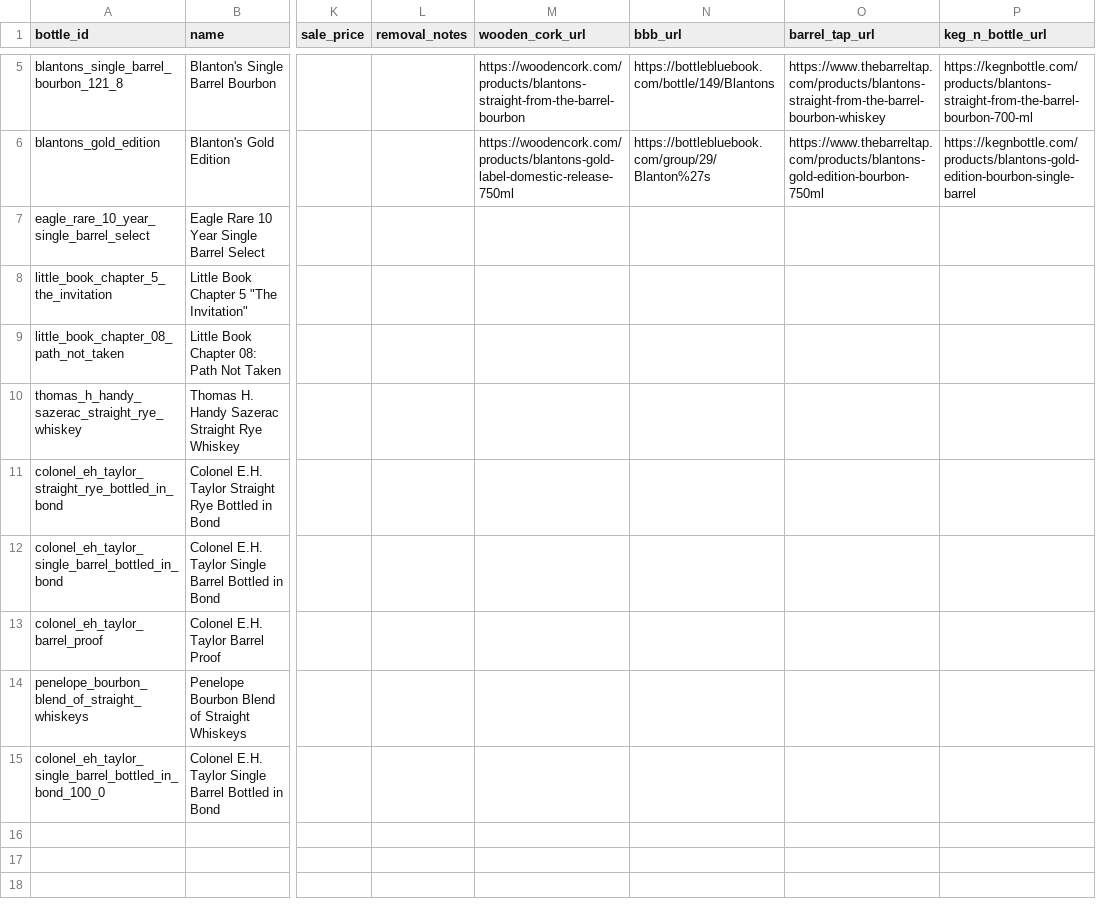
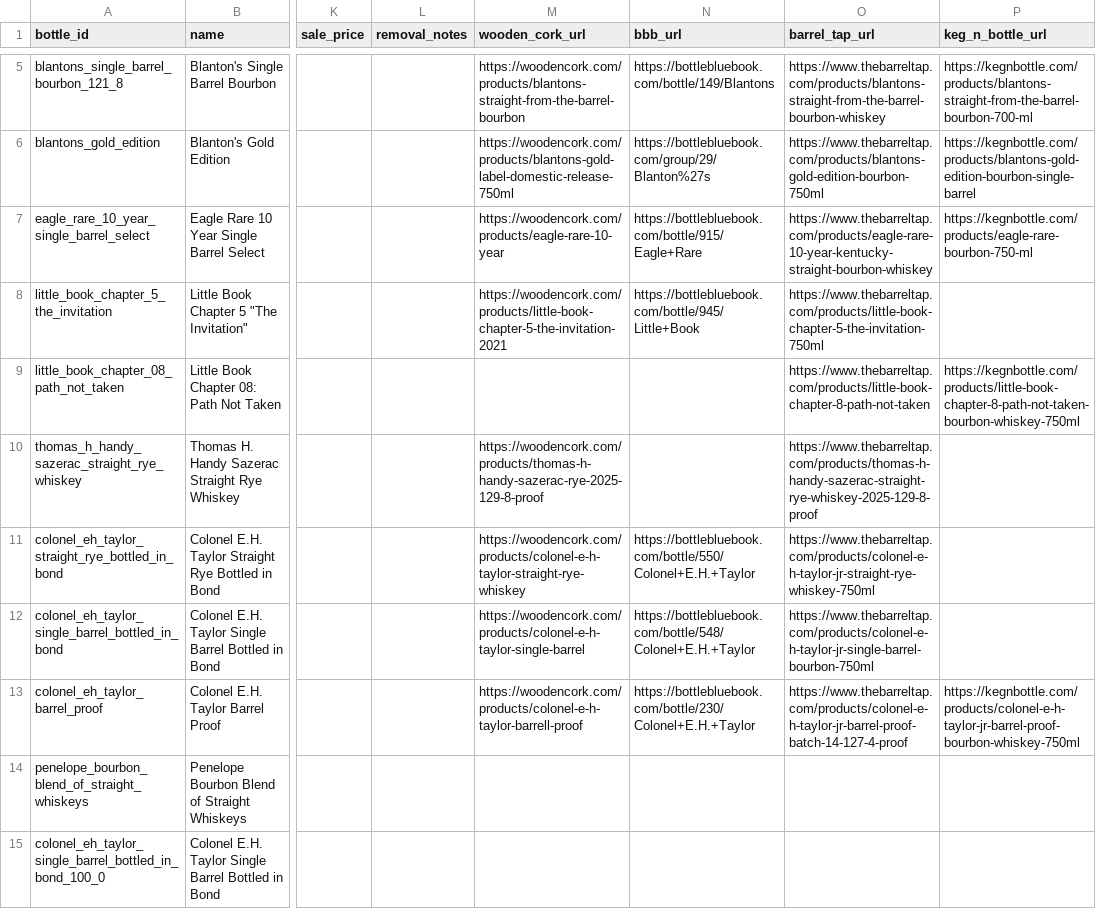
Before and after one commit to itsthetaylor/bourbon-hunter, a CSV file: data/bottles.csv, drawn as a sheet; only a part is shown, gaps mark what is left out; the diff names each change by its address in the sheet, - before the commit and + after, or states it on an @@ line.

Commit message:
Add scraper URLs for 7 bottles, first full pipeline run, $3,408 collection value

```diff
--- a/data/bottles.csv
+++ b/data/bottles.csv
-M7 (wooden_cork_url): (empty)
+M7 (wooden_cork_url): https://woodencork.com/products/eagle-rare-10-year
-N7 (bbb_url): (empty)
+N7 (bbb_url): https://bottlebluebook.com/bottle/915/Eagle+Rare
-O7 (barrel_tap_url): (empty)
+O7 (barrel_tap_url): https://www.thebarreltap.com/products/eagle-rare-10-year-kentucky-straight-bourbon-whiskey
-P7 (keg_n_bottle_url): (empty)
+P7 (keg_n_bottle_url): https://kegnbottle.com/products/eagle-rare-bourbon-750-ml
-M8 (wooden_cork_url): (empty)
+M8 (wooden_cork_url): https://woodencork.com/products/little-book-chapter-5-the-invitation-2021
-N8 (bbb_url): (empty)
+N8 (bbb_url): https://bottlebluebook.com/bottle/945/Little+Book
-O8 (barrel_tap_url): (empty)
+O8 (barrel_tap_url): https://www.thebarreltap.com/products/little-book-chapter-5-the-invitation-750ml
-O9 (barrel_tap_url): (empty)
+O9 (barrel_tap_url): https://www.thebarreltap.com/products/little-book-chapter-8-path-not-taken
-P9 (keg_n_bottle_url): (empty)
+P9 (keg_n_bottle_url): https://kegnbottle.com/products/little-book-chapter-8-path-not-taken-bourbon-whiskey-750ml
-M10 (wooden_cork_url): (empty)
+M10 (wooden_cork_url): https://woodencork.com/products/thomas-h-handy-sazerac-rye-2025-129-8-proof
-O10 (barrel_tap_url): (empty)
+O10 (barrel_tap_url): https://www.thebarreltap.com/products/thomas-h-handy-sazerac-straight-rye-whiskey-2025-129-8-proof
-M11 (wooden_cork_url): (empty)
+M11 (wooden_cork_url): https://woodencork.com/products/colonel-e-h-taylor-straight-rye-whiskey
-N11 (bbb_url): (empty)
+N11 (bbb_url): https://bottlebluebook.com/bottle/550/Colonel+E.H.+Taylor
-O11 (barrel_tap_url): (empty)
+O11 (barrel_tap_url): https://www.thebarreltap.com/products/colonel-e-h-taylor-jr-straight-rye-whiskey-750ml
-M12 (wooden_cork_url): (empty)
+M12 (wooden_cork_url): https://woodencork.com/products/colonel-e-h-taylor-single-barrel
-N12 (bbb_url): (empty)
+N12 (bbb_url): https://bottlebluebook.com/bottle/548/Colonel+E.H.+Taylor
-O12 (barrel_tap_url): (empty)
+O12 (barrel_tap_url): https://www.thebarreltap.com/products/colonel-e-h-taylor-jr-single-barrel-bourbon-750ml
-M13 (wooden_cork_url): (empty)
+M13 (wooden_cork_url): https://woodencork.com/products/colonel-e-h-taylor-barrell-proof
-N13 (bbb_url): (empty)
+N13 (bbb_url): https://bottlebluebook.com/bottle/230/Colonel+E.H.+Taylor
-O13 (barrel_tap_url): (empty)
+O13 (barrel_tap_url): https://www.thebarreltap.com/products/colonel-e-h-taylor-jr-barrel-proof-batch-14-127-4-proof
-P13 (keg_n_bottle_url): (empty)
+P13 (keg_n_bottle_url): https://kegnbottle.com/products/colonel-e-h-taylor-jr-barrel-proof-bourbon-whiskey-750ml
```
Also changed, not shown: data/price_history.csv, 1 other file.
